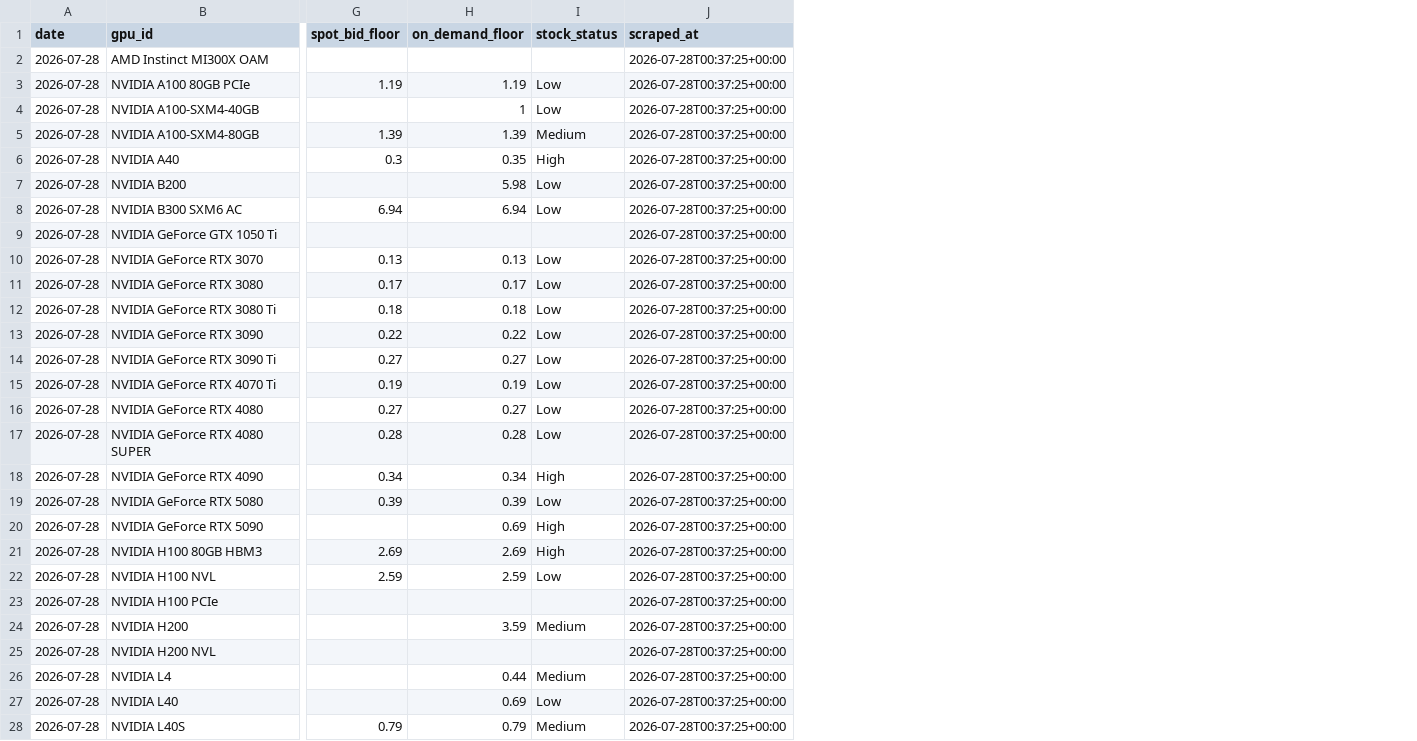
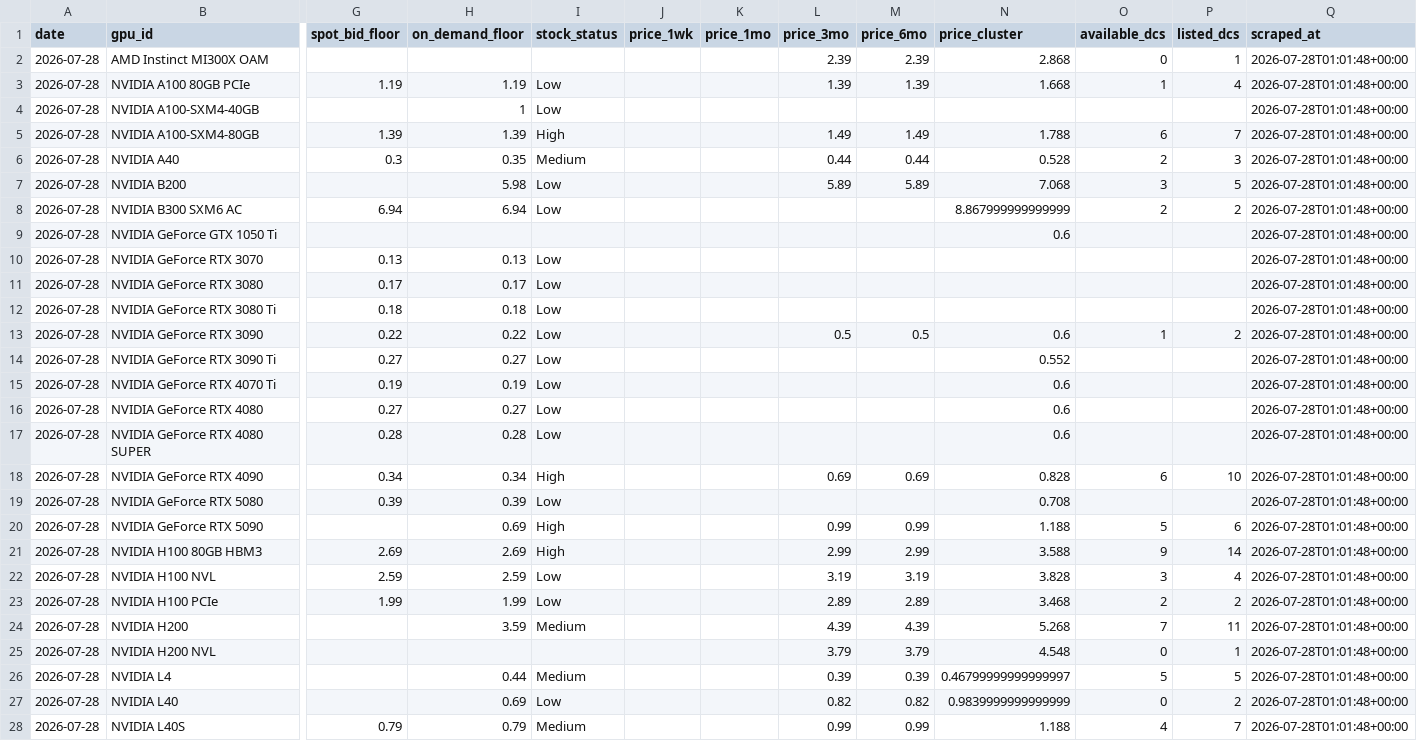
Before and after one commit to sui414/openrouter-pricing-data, a CSV file: data/csv/runpod_daily.csv, drawn as a sheet; only a part is shown, gaps mark what is left out; addresses are those after the commit; the diff covers the shown part only; the diff names each change by its address in the sheet, - before the commit and + after, or states it on an @@ line.

```diff
--- a/data/csv/runpod_daily.csv
+++ b/data/csv/runpod_daily.csv
+column J (price_1wk), empty
+column K (price_1mo), empty
+column L (price_3mo), rows 2-28: 2.39 | 1.39 |  | 1.49 | 0.44 | 5.89 |  |  |  |  |  | 0.5 |  |  |  |  | 0.69 |  | 0.99 | 2.99 | 3.19 | 2.89 | 4.39 | 3.79 | 0.39 | 0.82 | 0.99
+column M (price_6mo), rows 2-28: 2.39 | 1.39 |  | 1.49 | 0.44 | 5.89 |  |  |  |  |  | 0.5 |  |  |  |  | 0.69 |  | 0.99 | 2.99 | 3.19 | 2.89 | 4.39 | 3.79 | 0.39 | 0.82 | 0.99
+column N (price_cluster), rows 2-28: 2.868 | 1.668 |  | 1.788 | 0.528 | 7.068 | 8.867999999999999 | 0.6 |  |  |  | 0.6 | 0.552 | 0.6 | 0.6 | 0.6 | 0.828 | 0.708 | 1.188 | 3.588 | 3.828 | 3.468 | 5.268 | 4.548 | 0.46799999999999997 | 0.9839999999999999 | 1.188
+column O (available_dcs), rows 2-28: 0 | 1 |  | 6 | 2 | 3 | 2 |  |  |  |  | 1 |  |  |  |  | 6 |  | 5 | 9 | 3 | 2 | 7 | 0 | 5 | 0 | 4
+column P (listed_dcs), rows 2-28: 1 | 4 |  | 7 | 3 | 5 | 2 |  |  |  |  | 2 |  |  |  |  | 10 |  | 6 | 14 | 4 | 2 | 11 | 1 | 5 | 2 | 7
-Q2:Q28 (scraped_at): 2026-07-28T00:37:25+00:00
+Q2:Q28 (scraped_at): 2026-07-28T01:01:48+00:00
-I5 (stock_status): Medium
+I5 (stock_status): High
-I6 (stock_status): High
+I6 (stock_status): Medium
-G23 (spot_bid_floor): (empty)
+G23 (spot_bid_floor): 1.99
-H23 (on_demand_floor): (empty)
+H23 (on_demand_floor): 1.99
-I23 (stock_status): (empty)
+I23 (stock_status): Low
```
Also changed, not shown: 24 edited cells elsewhere in this file, 2 other files.
